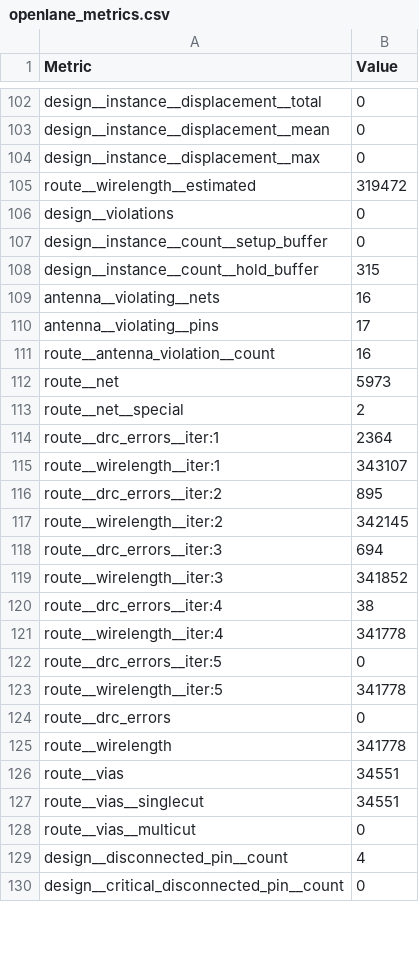
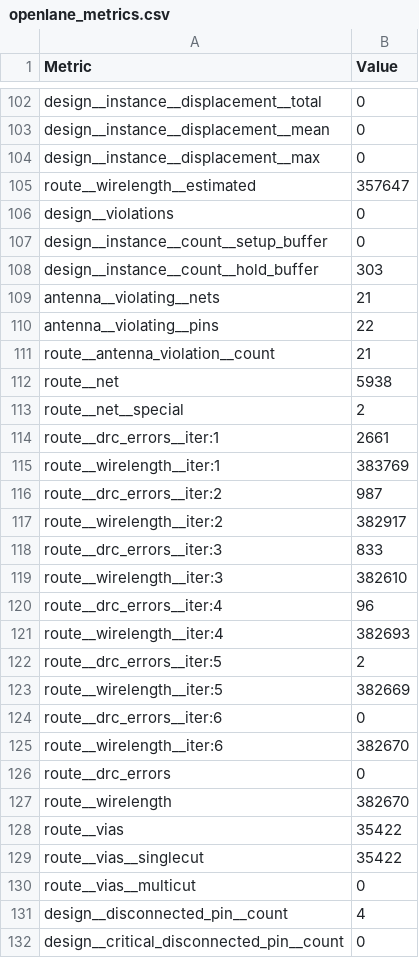
Before and after one commit to chandrasekarc968-cpu/SparkAhead-, a CSV file: logs/openlane_metrics.csv, drawn as a sheet; only a part is shown, gaps mark what is left out; the diff covers the shown part only.

```diff
--- a/logs/openlane_metrics.csv
+++ b/logs/openlane_metrics.csv
@@ -104,25 +104,27 @@ design__instance__displacement__mean,0
 design__instance__displacement__max,0
-route__wirelength__estimated,319472
+route__wirelength__estimated,357647
 design__violations,0
 design__instance__count__setup_buffer,0
-design__instance__count__hold_buffer,315
-antenna__violating__nets,16
-antenna__violating__pins,17
-route__antenna_violation__count,16
-route__net,5973
+design__instance__count__hold_buffer,303
+antenna__violating__nets,21
+antenna__violating__pins,22
+route__antenna_violation__count,21
+route__net,5938
 route__net__special,2
-route__drc_errors__iter:1,2364
-route__wirelength__iter:1,343107
-route__drc_errors__iter:2,895
-route__wirelength__iter:2,342145
-route__drc_errors__iter:3,694
-route__wirelength__iter:3,341852
-route__drc_errors__iter:4,38
-route__wirelength__iter:4,341778
-route__drc_errors__iter:5,0
-route__wirelength__iter:5,341778
+route__drc_errors__iter:1,2661
+route__wirelength__iter:1,383769
+route__drc_errors__iter:2,987
+route__wirelength__iter:2,382917
+route__drc_errors__iter:3,833
+route__wirelength__iter:3,382610
+route__drc_errors__iter:4,96
+route__wirelength__iter:4,382693
+route__drc_errors__iter:5,2
+route__wirelength__iter:5,382669
+route__drc_errors__iter:6,0
+route__wirelength__iter:6,382670
 route__drc_errors,0
-route__wirelength,341778
-route__vias,34551
-route__vias__singlecut,34551
+route__wirelength,382670
+route__vias,35422
+route__vias__singlecut,35422
 route__vias__multicut,0
```
Also changed, not shown: 112 edited cells elsewhere in this file, 24 other files.
